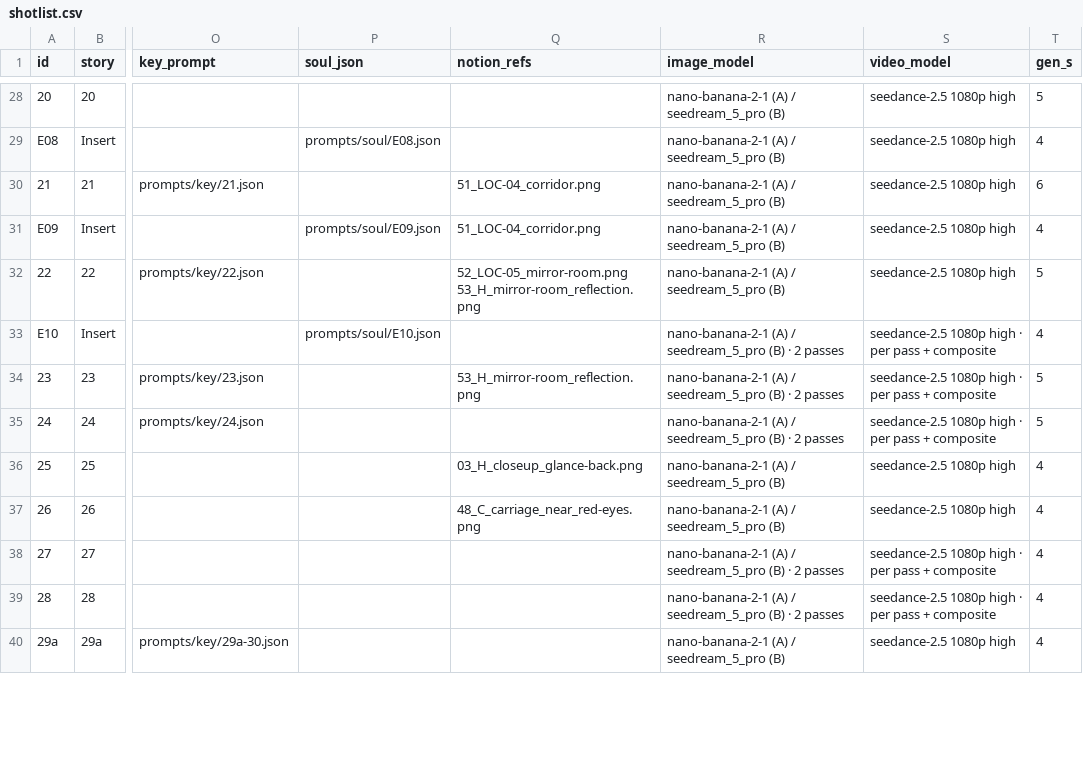
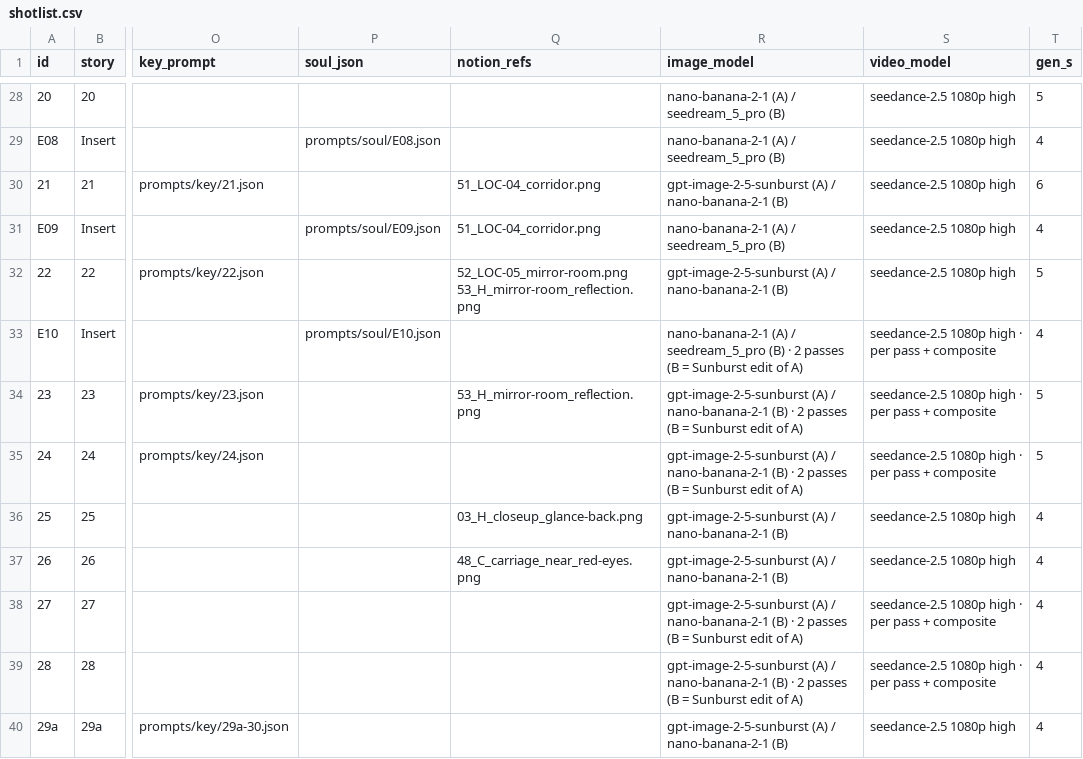
Before and after one commit to svngoku/generathon-3, a CSV file: dernier-reflet/01_bible/shotlist.csv, drawn as a sheet; only a part is shown, gaps mark what is left out; the diff covers the shown part only; the diff names each change by its address in the sheet, - before the commit and + after, or states it on an @@ line.

```diff
--- a/dernier-reflet/01_bible/shotlist.csv
+++ b/dernier-reflet/01_bible/shotlist.csv
-R30 (image_model): nano-banana-2-1 (A) / seedream_5_pro (B)
+R30 (image_model): gpt-image-2-5-sunburst (A) / nano-banana-2-1 (B)
-R32 (image_model): nano-banana-2-1 (A) / seedream_5_pro (B)
+R32 (image_model): gpt-image-2-5-sunburst (A) / nano-banana-2-1 (B)
-R33 (image_model): …2 passes
+R33 (image_model): …2 passes (B = Sunburst edit of A)
-R34:R35 (image_model): nano-banana-2-1 (A) / seedream_5_pro (B) · 2 passes
+R34:R35 (image_model): gpt-image-2-5-sunburst (A) / nano-banana-2-1 (B) · 2 passes (B = Sunburst edit of A)
-R36:R37 (image_model): nano-banana-2-1 (A) / seedream_5_pro (B)
+R36:R37 (image_model): gpt-image-2-5-sunburst (A) / nano-banana-2-1 (B)
-R38:R39 (image_model): nano-banana-2-1 (A) / seedream_5_pro (B) · 2 passes
+R38:R39 (image_model): gpt-image-2-5-sunburst (A) / nano-banana-2-1 (B) · 2 passes (B = Sunburst edit of A)
-R40 (image_model): nano-banana-2-1 (A) / seedream_5_pro (B)
+R40 (image_model): gpt-image-2-5-sunburst (A) / nano-banana-2-1 (B)
```
Also changed, not shown: 25 edited cells elsewhere in this file, 4 other files.
